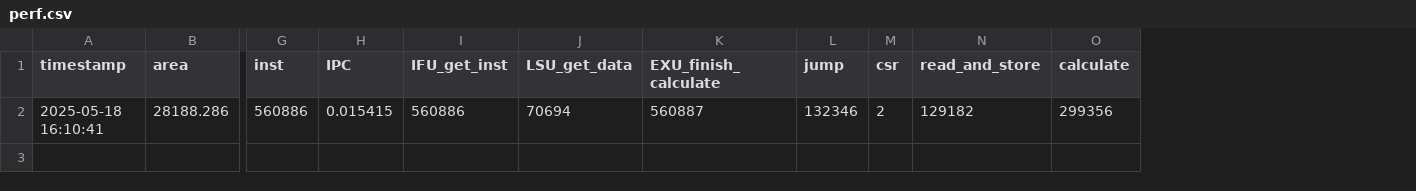
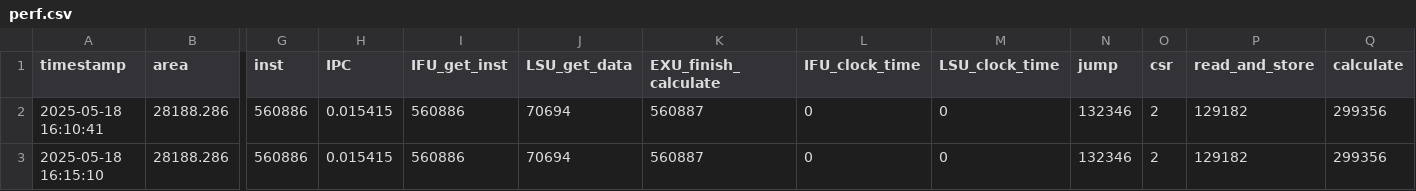
Before and after one commit to Plutoisy/ysyx-workbench, a CSV file: npc/perf.csv, drawn as a sheet; only a part is shown, gaps mark what is left out; rows hold the shown columns only; the diff names each change by its address in the sheet, - before the commit and + after, or states it on an @@ line.

```diff
--- a/npc/perf.csv
+++ b/npc/perf.csv
+column L (IFU_clock_time), row 2: 0
+column M (LSU_clock_time), row 2: 0
+row 3: 2025-05-18 16:15:10 | 28188.286 | 560886 | 0.015415 | 560886 | 70694 | 560887 | 0 | 0 | 132346 | 2 | 129182 | 299356
```
Also changed, not shown: 13 other files.
